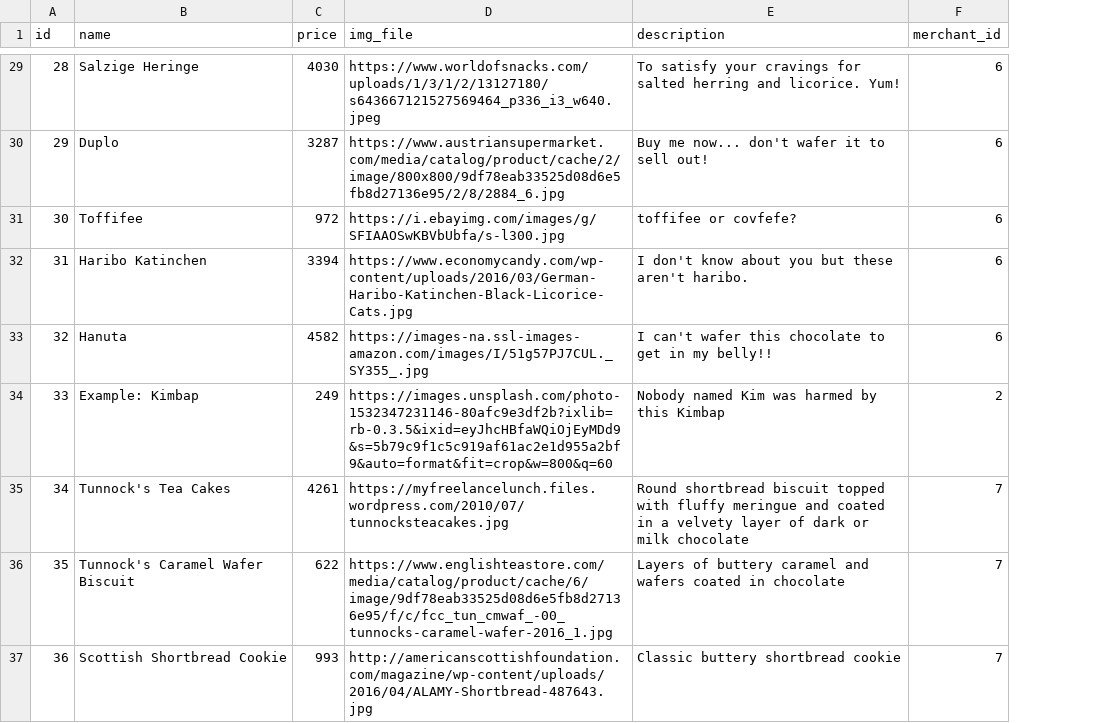
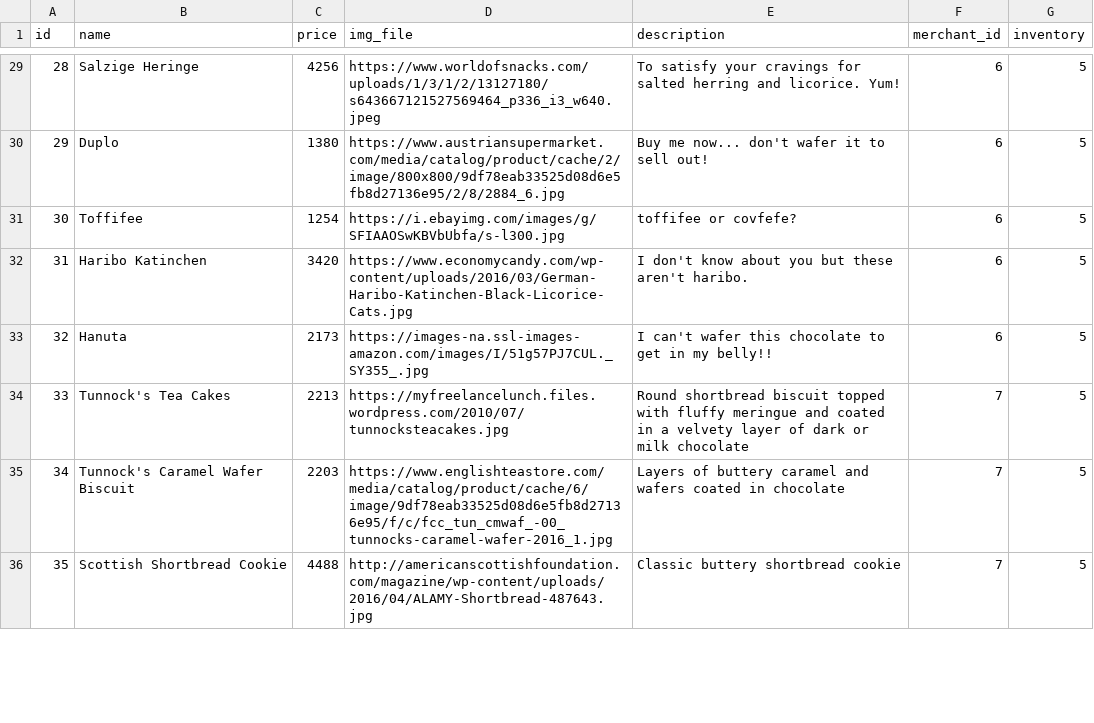
Before and after one commit to Ada-C10/betsy, a CSV file: db/seed_data/products.csv, drawn as a sheet; only a part is shown, gaps mark what is left out; removed rows and columns are numbered as before the commit, all else as after; the diff covers the shown part only; the diff names each change by its address in the sheet, - before the commit and + after, or states it on an @@ line.

Commit message:
adds Inventory column to Products table and reseeds the dev DB with new data

```diff
--- a/db/seed_data/products.csv
+++ b/db/seed_data/products.csv
+column G (inventory), rows 29-36: all 5
-C29 (price): 4030
+C29 (price): 4256
-C30 (price): 3287
+C30 (price): 1380
-C31 (price): 972
+C31 (price): 1254
-C32 (price): 3394
+C32 (price): 3420
-C33 (price): 4582
+C33 (price): 2173
-row 34: 33 | Example: Kimbap | 249 | https://images.unsplash.com/photo-1532347231146-80afc9e3df2b?ixlib=rb-0.3.5&ixid=eyJhcHBfaWQiOjEyMDd9&s=5b79c9f1c5c919af61ac2e1d955a2bf9&auto=format&fit=crop&w=800&q=60 | Nobody named Kim was harmed by this Kimbap | 2
@@ column A (id) renumbered between rows 34 and 38 @@
-C34 (price): 4261
+C34 (price): 2213
-C35 (price): 622
+C35 (price): 2203
-C36 (price): 993
+C36 (price): 4488
```
Also changed, not shown: 4 added rows and 33 edited cells elsewhere in this file, db/seed_data/merchant.csv, 7 other files.
